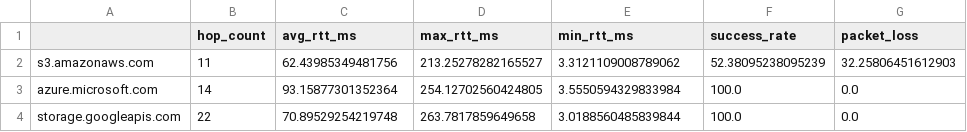
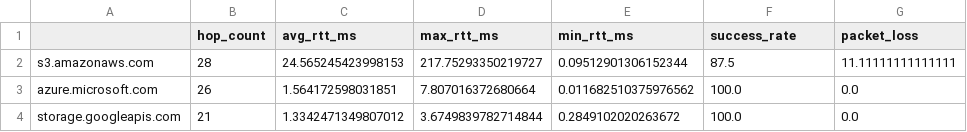
Before and after one commit to EnockMagara/CloudTrace-Benchmark, a CSV file: data/results.csv, drawn as a sheet.

```diff
--- a/data/results.csv
+++ b/data/results.csv
@@ -1,4 +1,4 @@
 ,hop_count,avg_rtt_ms,max_rtt_ms,min_rtt_ms,success_rate,packet_loss
-s3.amazonaws.com,11,62.43985349481756,213.25278282165527,3.3121109008789062,52.38095238095239,32.25806451612903
-azure.microsoft.com,14,93.15877301352364,254.12702560424805,3.5550594329833984,100.0,0.0
-storage.googleapis.com,22,70.89529254219748,263.7817859649658,3.0188560485839844,100.0,0.0
+s3.amazonaws.com,28,24.565245423998153,217.75293350219727,0.09512901306152344,87.5,11.11111111111111
+azure.microsoft.com,26,1.564172598031851,7.807016372680664,0.011682510375976562,100.0,0.0
+storage.googleapis.com,21,1.3342471349807012,3.6749839782714844,0.2849102020263672,100.0,0.0
```
Also changed, not shown: 4 other files.
